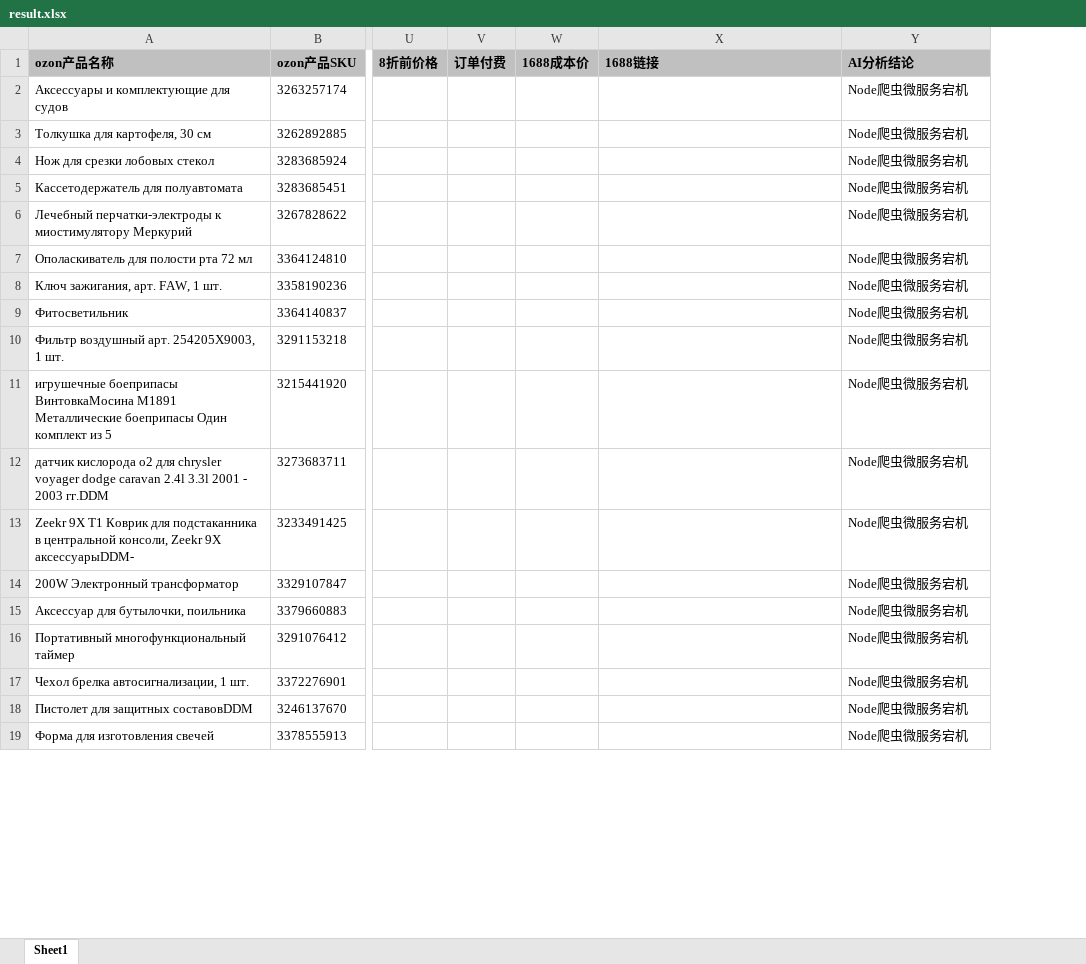
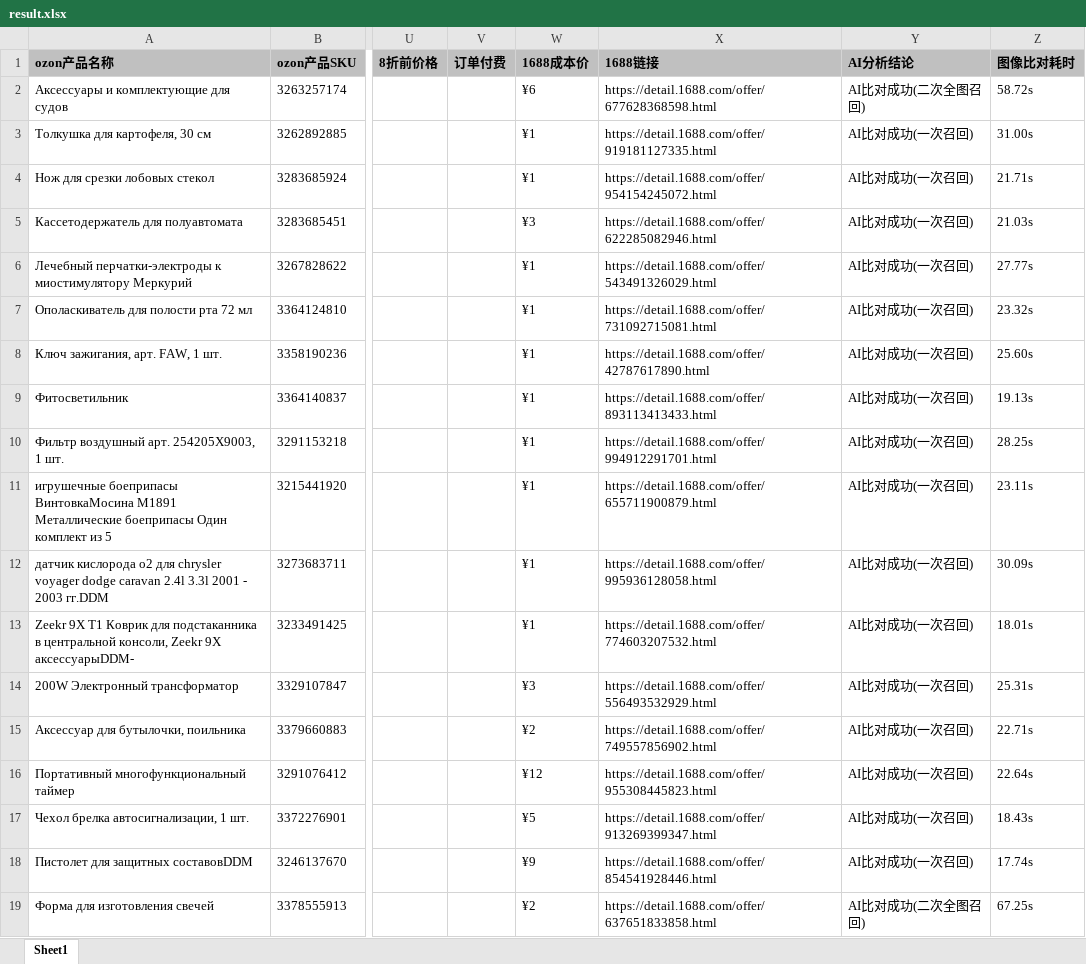
Before and after one commit to vurtnr/brain_core, an Excel workbook: result.xlsx, sheet Sheet1, drawn as a sheet; only a part is shown, gaps mark what is left out; values as stored, in another font and other column widths than the file's, no borders; the diff covers the shown part only; the diff names each change by its address in the sheet, - before the commit and + after, or states it on an @@ line.

```diff
--- a/result.xlsx (sheet Sheet1)
+++ b/result.xlsx (sheet Sheet1)
+column Z (图像比对耗时), rows 2-19: 58.72s | 31.00s | 21.71s | 21.03s | 27.77s | 23.32s | 25.60s | 19.13s | 28.25s | 23.11s | 30.09s | 18.01s | 25.31s | 22.71s | 22.64s | 18.43s | 17.74s | 67.25s
-W2 (1688成本价): (empty)
+W2 (1688成本价): ¥6
-X2 (1688链接): (empty)
+X2 (1688链接): https://detail.1688.com/offer/677628368598.html
-Y2 (AI分析结论): Node爬虫微服务宕机
+Y2 (AI分析结论): AI比对成功(二次全图召回)
-W3:W4 (1688成本价): (empty)
+W3:W4 (1688成本价): ¥1
-X3 (1688链接): (empty)
+X3 (1688链接): https://detail.1688.com/offer/919181127335.html
-Y3:Y18 (AI分析结论): Node爬虫微服务宕机
+Y3:Y18 (AI分析结论): AI比对成功(一次召回)
-X4 (1688链接): (empty)
+X4 (1688链接): https://detail.1688.com/offer/954154245072.html
-W5 (1688成本价): (empty)
+W5 (1688成本价): ¥3
-X5 (1688链接): (empty)
+X5 (1688链接): https://detail.1688.com/offer/622285082946.html
-W6:W13 (1688成本价): (empty)
+W6:W13 (1688成本价): ¥1
-X6 (1688链接): (empty)
+X6 (1688链接): https://detail.1688.com/offer/543491326029.html
-X7 (1688链接): (empty)
+X7 (1688链接): https://detail.1688.com/offer/731092715081.html
-X8 (1688链接): (empty)
+X8 (1688链接): https://detail.1688.com/offer/42787617890.html
-X9 (1688链接): (empty)
+X9 (1688链接): https://detail.1688.com/offer/893113413433.html
-X10 (1688链接): (empty)
+X10 (1688链接): https://detail.1688.com/offer/994912291701.html
-X11 (1688链接): (empty)
+X11 (1688链接): https://detail.1688.com/offer/655711900879.html
-X12 (1688链接): (empty)
+X12 (1688链接): https://detail.1688.com/offer/995936128058.html
-X13 (1688链接): (empty)
+X13 (1688链接): https://detail.1688.com/offer/774603207532.html
-W14 (1688成本价): (empty)
+W14 (1688成本价): ¥3
-X14 (1688链接): (empty)
+X14 (1688链接): https://detail.1688.com/offer/556493532929.html
-W15 (1688成本价): (empty)
+W15 (1688成本价): ¥2
-X15 (1688链接): (empty)
+X15 (1688链接): https://detail.1688.com/offer/749557856902.html
-W16 (1688成本价): (empty)
+W16 (1688成本价): ¥12
-X16 (1688链接): (empty)
+X16 (1688链接): https://detail.1688.com/offer/955308445823.html
-W17 (1688成本价): (empty)
+W17 (1688成本价): ¥5
-X17 (1688链接): (empty)
+X17 (1688链接): https://detail.1688.com/offer/913269399347.html
-W18 (1688成本价): (empty)
+W18 (1688成本价): ¥9
-X18 (1688链接): (empty)
+X18 (1688链接): https://detail.1688.com/offer/854541928446.html
-W19 (1688成本价): (empty)
+W19 (1688成本价): ¥2
-X19 (1688链接): (empty)
+X19 (1688链接): https://detail.1688.com/offer/637651833858.html
-Y19 (AI分析结论): Node爬虫微服务宕机
+Y19 (AI分析结论): AI比对成功(二次全图召回)
```
Also changed, not shown: 676 edited cells elsewhere in this sheet, 2 other files.
